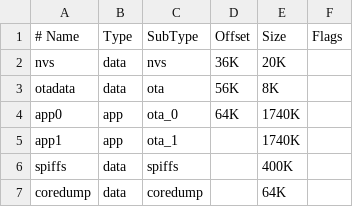
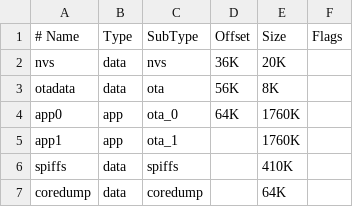
Before and after one commit to zaptime-it/firmware_v3, a CSV file: partition.csv, drawn as a sheet.

```diff
--- a/partition.csv
+++ b/partition.csv
@@ -3,5 +3,5 @@ nvs,      data, nvs,     36K,     20K,
 otadata,  data, ota,     56K,     8K,
-app0,     app,  ota_0,   64K,     1740K,
-app1,     app,  ota_1,   ,        1740K,
-spiffs,   data, spiffs,  ,        400K,
+app0,     app,  ota_0,   64K,     1760K,
+app1,     app,  ota_1,   ,        1760K,
+spiffs,   data, spiffs,  ,        410K,
 coredump, data, coredump,,        64K,
```
Also changed, not shown: 12 other files.
